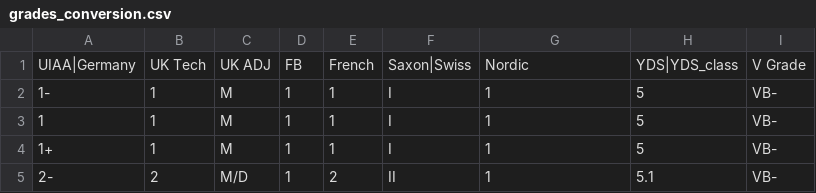
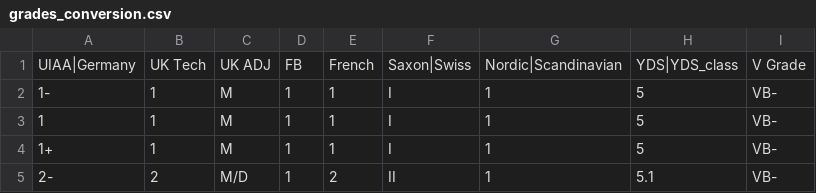
Before and after one commit to xyz-relativity/ClimbTheWorld-Android, a CSV file: app/src/main/res/raw/grades_conversion.csv, drawn as a sheet; only a part is shown.

Commit message:
Refactor grade system

```diff
--- a/app/src/main/res/raw/grades_conversion.csv
+++ b/app/src/main/res/raw/grades_conversion.csv
@@ -1,2 +1,2 @@
-UIAA|Germany,UK Tech,UK ADJ,FB,French,Saxon|Swiss,Nordic,YDS|YDS_class,V Grade
+UIAA|Germany,UK Tech,UK ADJ,FB,French,Saxon|Swiss,Nordic|Scandinavian,YDS|YDS_class,V Grade
 1-,1,M,1,1,I,1,5,VB-
```
Also changed, not shown: 14 other files.
